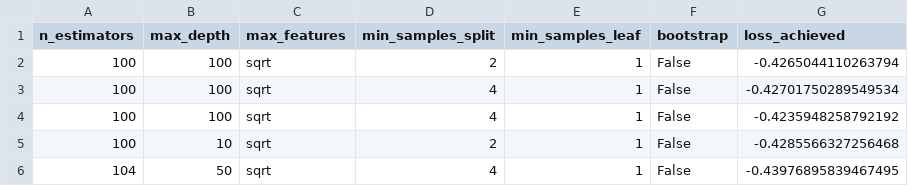
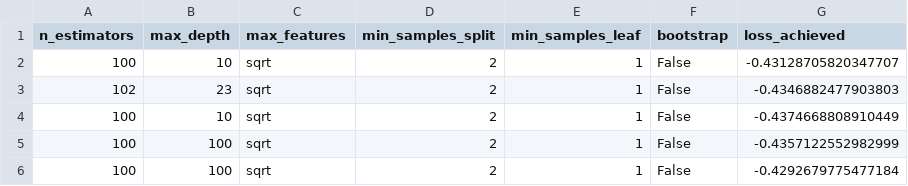
Before and after one commit to fogg-lab/characterizing-ecm-transcriptome-of-endometriosis, a TSV file: feature_selection_analysis/unified_cervical_data_opt_rfc_h_params_f1_weighted.tsv, drawn as a sheet.

```diff
--- a/feature_selection_analysis/unified_cervical_data_opt_rfc_h_params_f1_weighted.tsv
+++ b/feature_selection_analysis/unified_cervical_data_opt_rfc_h_params_f1_weighted.tsv
@@ -1,6 +1,6 @@
 n_estimators	max_depth	max_features	min_samples_split	min_samples_leaf	bootstrap	loss_achieved
-100	100	sqrt	2	1	False	-0.4265044110263794
-100	100	sqrt	4	1	False	-0.42701750289549534
-100	100	sqrt	4	1	False	-0.4235948258792192
-100	10	sqrt	2	1	False	-0.4285566327256468
-104	50	sqrt	4	1	False	-0.43976895839467495
+100	10	sqrt	2	1	False	-0.43128705820347707
+102	23	sqrt	2	1	False	-0.4346882477903803
+100	10	sqrt	2	1	False	-0.4374668808910449
+100	100	sqrt	2	1	False	-0.4357122552982999
+100	100	sqrt	2	1	False	-0.4292679775477184
```
Also changed, not shown: feature_selection_analysis/unified_cervical_data_opt_gbc_h_params_f1_weighted.tsv, feature_selection_analysis/unified_cervical_data_opt_rfr_h_params_explained_variance.tsv, 23 other files.
